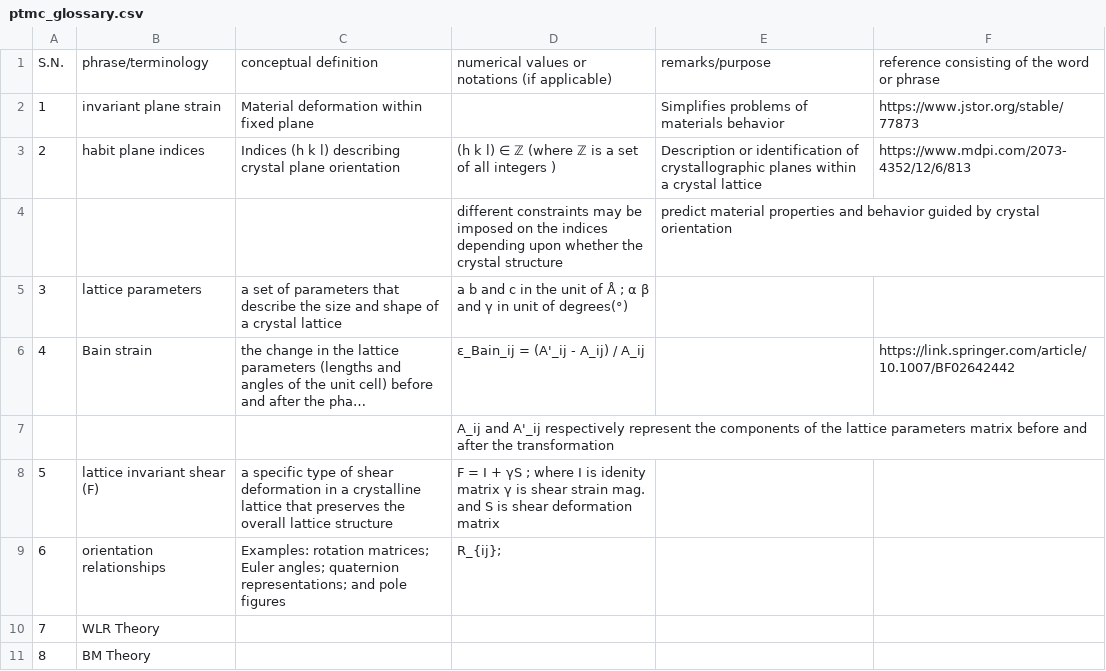
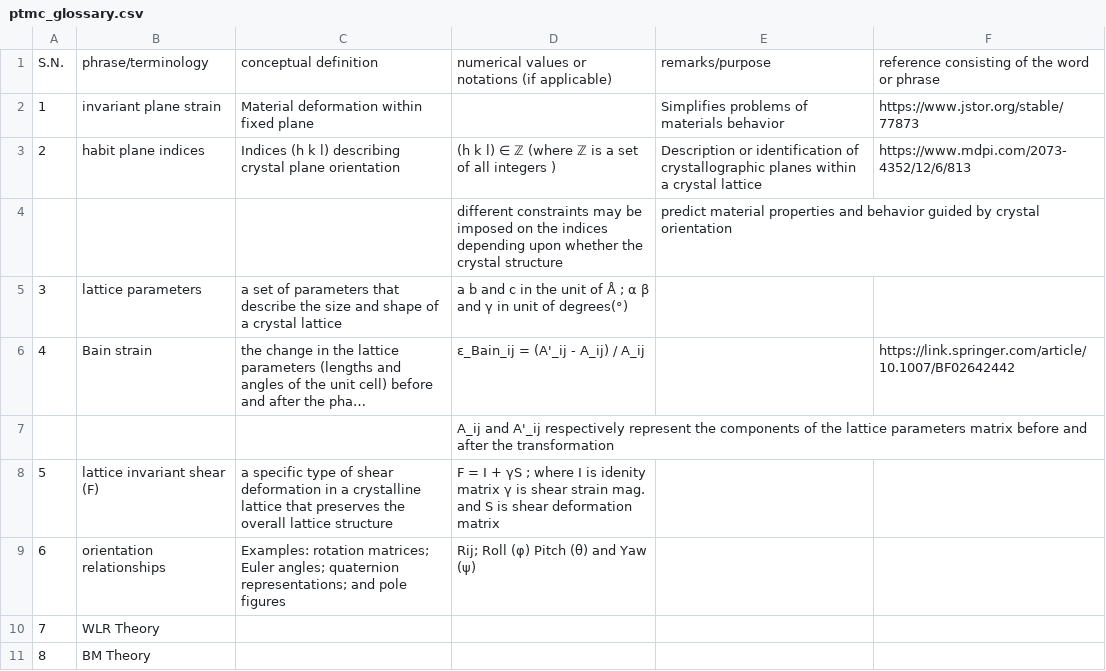
Before and after one commit to anilkunwar/martensitic_alloys, a CSV file: ptmc_glossary.csv, drawn as a sheet; long unchanged cells end in ….

Commit message:
Update ptmc_glossary.csv

```diff
--- a/ptmc_glossary.csv
+++ b/ptmc_glossary.csv
@@ -8,3 +8,3 @@ S.N., phrase/terminology, conceptual definition , numerical values or notations
 5, lattice invariant shear (F), a specific type of shear deformation in a crystalline lattice that preserves the overall lattice structure, F = I + γS ; where I is idenity matrix  γ is shear strain mag. and S is shear deformation matrix, ,
-6, orientation relationships, Examples: rotation matrices;  Euler angles;  quaternion representations; and pole figures , R_{ij}; , ,
+6, orientation relationships, Examples: rotation matrices;  Euler angles;  quaternion representations; and pole figures , Rij; Roll (φ) Pitch (θ) and Yaw (ψ), ,
 7, WLR Theory,,, ,
```
